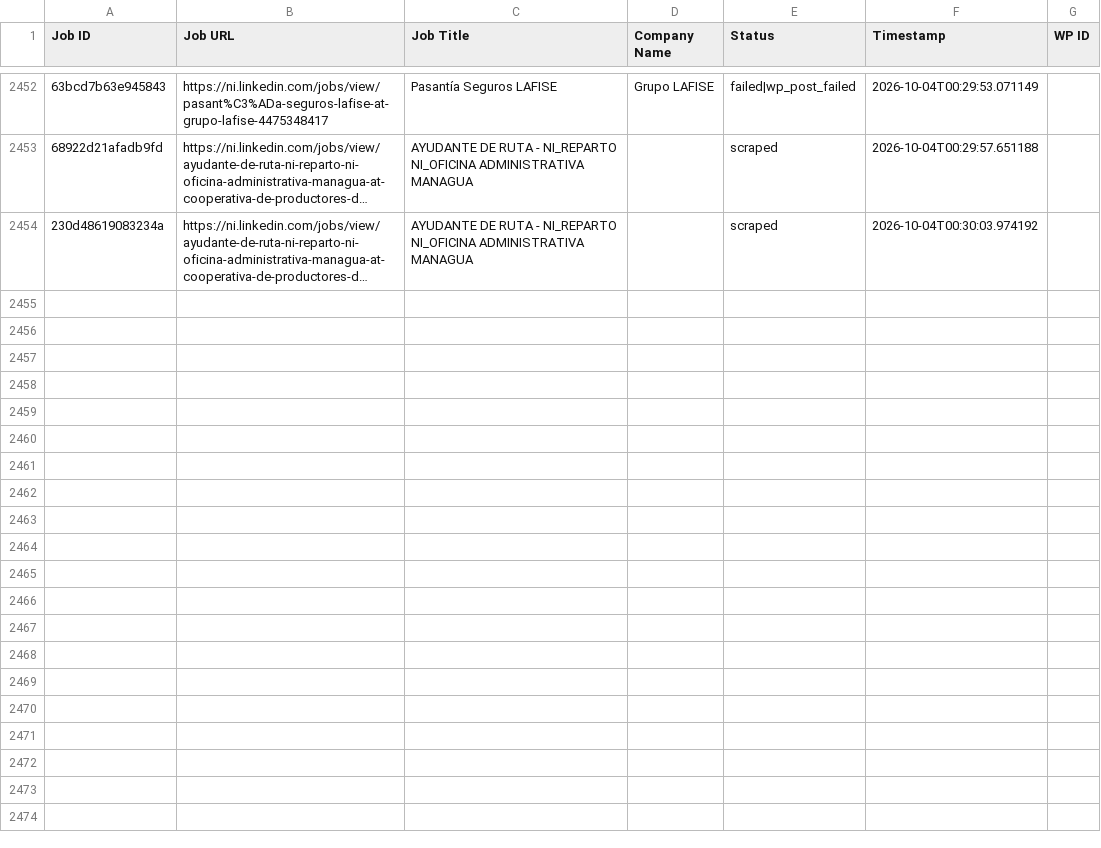
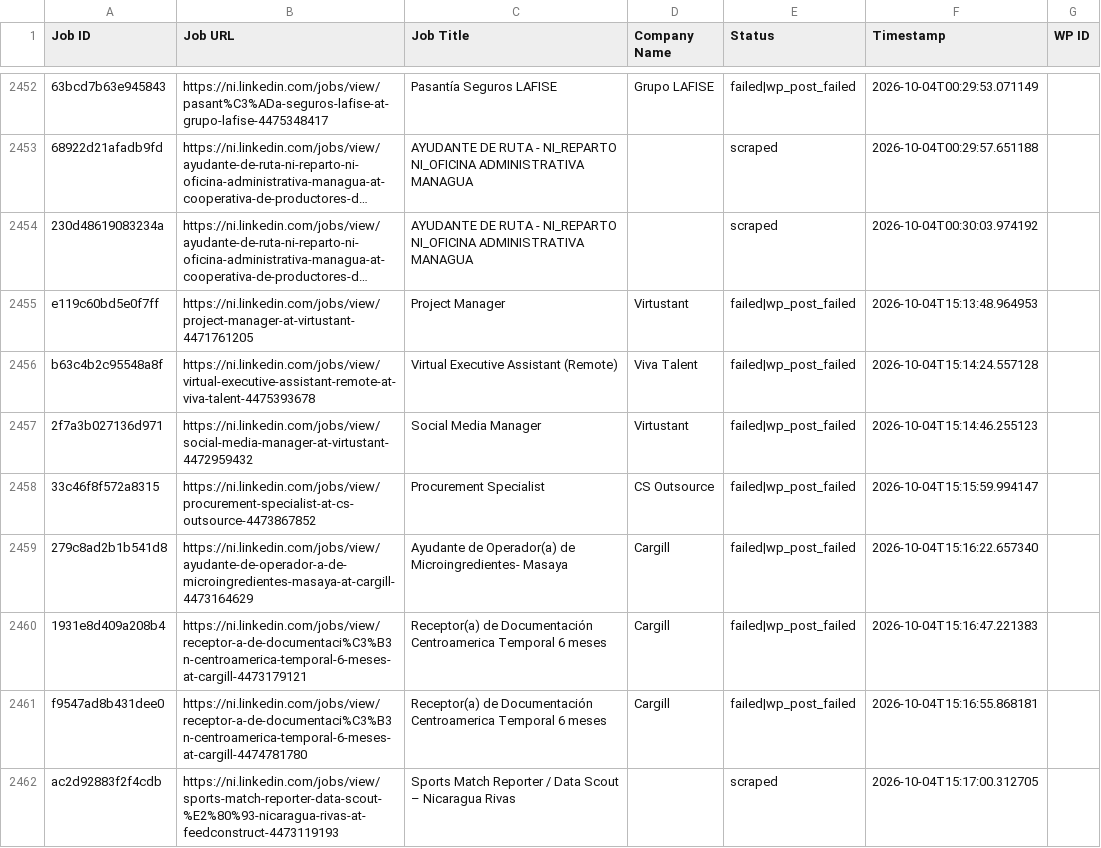
Before and after one commit to mimusdesign/ni, a CSV file: processed_jobs.csv, drawn as a sheet; only a part is shown, gaps mark what is left out; long unchanged cells end in …; the diff names each change by its address in the sheet, - before the commit and + after, or states it on an @@ line.

```diff
--- a/processed_jobs.csv
+++ b/processed_jobs.csv
+row 2455: e119c60bd5e0f7ff | https://ni.linkedin.com/jobs/view/project-manager-at-virtustant-4471761205 | Project Manager | Virtustant | failed|wp_post_failed | 2026-10-04T15:13:48.964953
+row 2456: b63c4b2c95548a8f | https://ni.linkedin.com/jobs/view/virtual-executive-assistant-remote-at-viva-talent-4475393678 | Virtual Executive Assistant (Remote) | Viva Talent | failed|wp_post_failed | 2026-10-04T15:14:24.557128
+row 2457: 2f7a3b027136d971 | https://ni.linkedin.com/jobs/view/social-media-manager-at-virtustant-4472959432 | Social Media Manager | Virtustant | failed|wp_post_failed | 2026-10-04T15:14:46.255123
+row 2458: 33c46f8f572a8315 | https://ni.linkedin.com/jobs/view/procurement-specialist-at-cs-outsource-4473867852 | Procurement Specialist | CS Outsource | failed|wp_post_failed | 2026-10-04T15:15:59.994147
+row 2459: 279c8ad2b1b541d8 | https://ni.linkedin.com/jobs/view/ayudante-de-operador-a-de-microingredientes-masaya-at-cargill-4473164629 | Ayudante de Operador(a) de Microingredientes- Masaya | Cargill | failed|wp_post_failed | 2026-10-04T15:16:22.657340
+row 2460: 1931e8d409a208b4 | https://ni.linkedin.com/jobs/view/receptor-a-de-documentaci%C3%B3n-centroamerica-temporal-6-meses-at-cargill-4473179121 | Receptor(a) de Documentación Centroamerica Temporal 6 meses | Cargill | failed|wp_post_failed | 2026-10-04T15:16:47.221383
+row 2461: f9547ad8b431dee0 | https://ni.linkedin.com/jobs/view/receptor-a-de-documentaci%C3%B3n-centroamerica-temporal-6-meses-at-cargill-4474781780 | Receptor(a) de Documentación Centroamerica Temporal 6 meses | Cargill | failed|wp_post_failed | 2026-10-04T15:16:55.868181
+row 2462: ac2d92883f2f4cdb | https://ni.linkedin.com/jobs/view/sports-match-reporter-data-scout-%E2%80%93-nicaragua-rivas-at-feedconstruct-4473119193 | Sports Match Reporter / Data Scout – Nicaragua Rivas |  | scraped | 2026-10-04T15:17:00.312705
```
